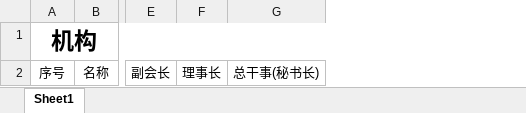
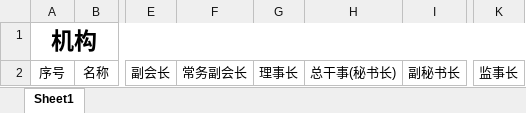
Before and after one commit to ArcherLuo233/election-s-prediction, an Excel workbook: template/jg.xlsx, sheet Sheet1, drawn as a sheet; only a part is shown, gaps mark what is left out; values as stored, in another font and other column widths than the file's, no borders; the diff names each change by its address in the sheet, - before the commit and + after, or states it on an @@ line.

```diff
--- a/template/jg.xlsx (sheet Sheet1)
+++ b/template/jg.xlsx (sheet Sheet1)
+column F, row 2: 常务副会长
+column I, row 2: 副秘书长
+column K, row 2: 监事长
```
Also changed, not shown: 6 other files.
